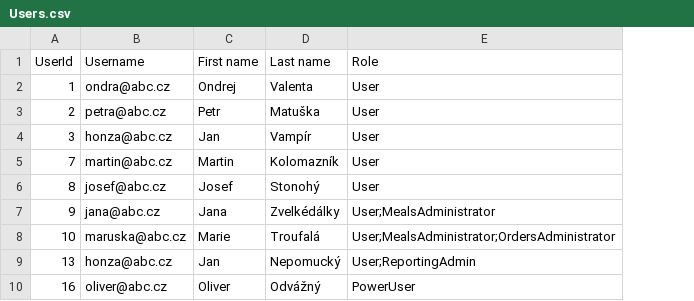
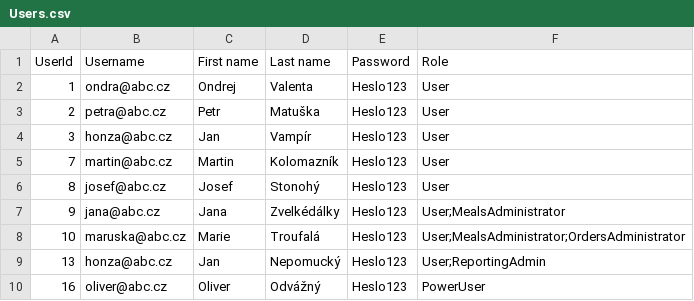
Before and after one commit to spsei-programming/Homeworks, a CSV file: Data loading and saving/CSV files/Users.csv, drawn as a sheet; the diff names each change by its address in the sheet, - before the commit and + after, or states it on an @@ line.

Commit message:
Update Users.csv

```diff
--- a/Data loading and saving/CSV files/Users.csv
+++ b/Data loading and saving/CSV files/Users.csv
+column E (Password), rows 2-10: all Heslo123
```
